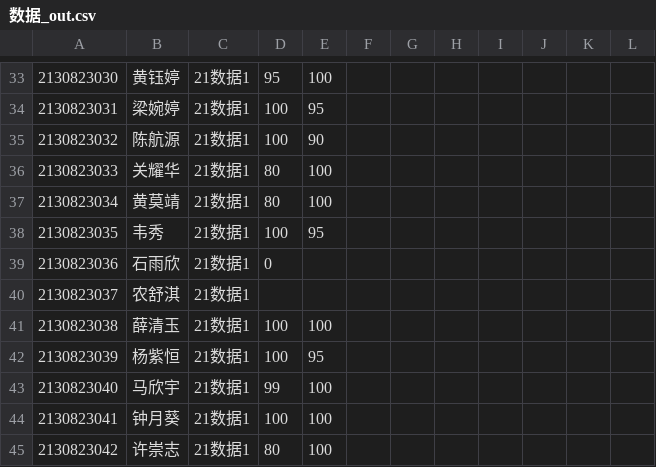
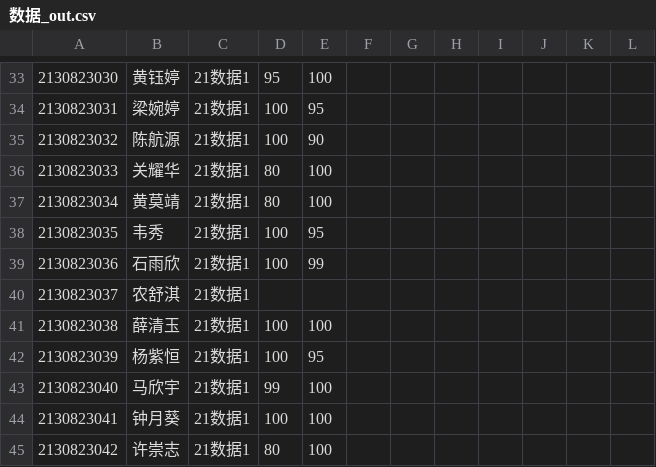
Before and after one commit to wangliang1989/2022spring, a CSV file: homework/数据_out.csv, drawn as a sheet; only a part is shown, gaps mark what is left out.

```diff
--- a/homework/数据_out.csv
+++ b/homework/数据_out.csv
@@ -38,3 +38,3 @@
 2130823035,韦秀,21数据1,100,95
-2130823036,石雨欣,21数据1,0
+2130823036,石雨欣,21数据1,100,99
 2130823037,农舒淇,21数据1,
```
Also changed, not shown: homework/应电_out.csv.
